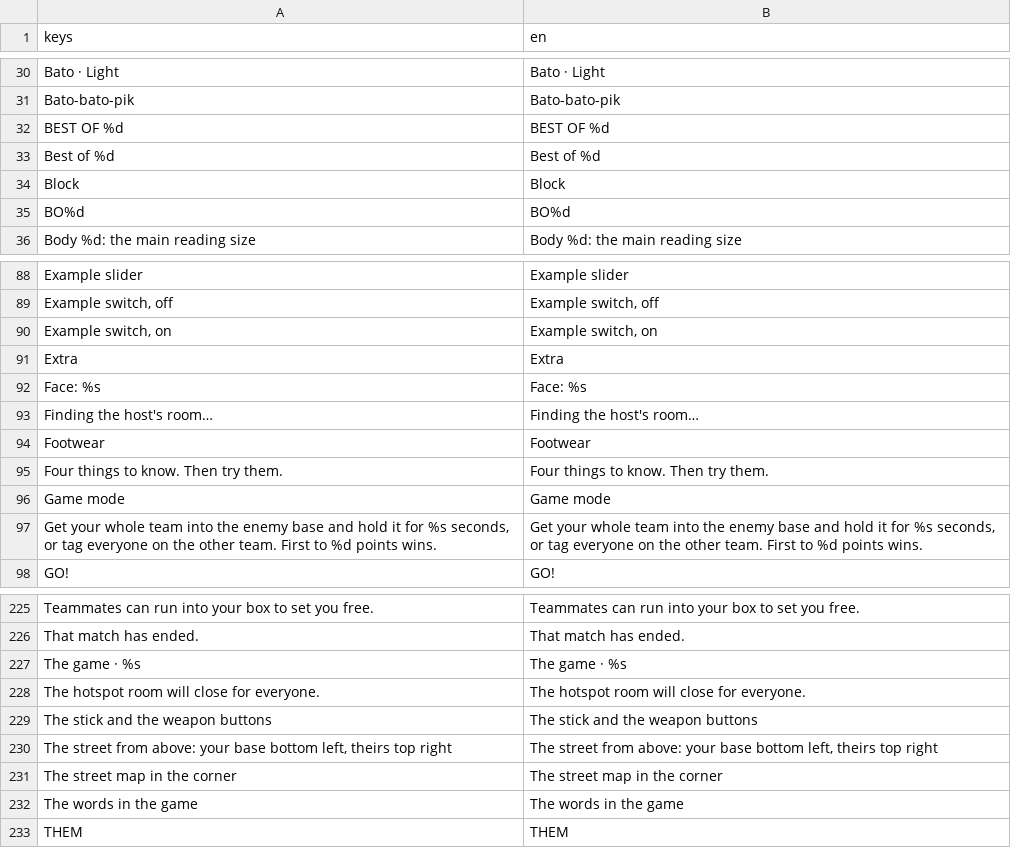
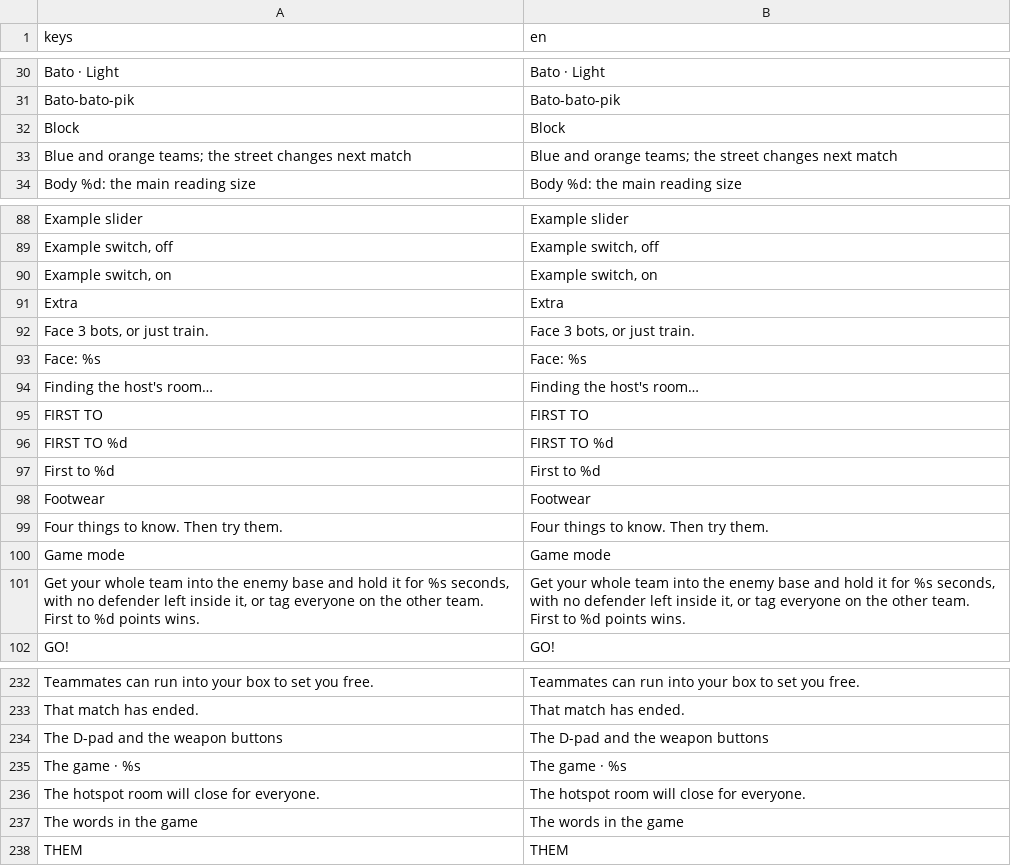
Before and after one commit to earl-gh/kalyeah, a CSV file: data/i18n/strings.csv, drawn as a sheet; only a part is shown, gaps mark what is left out; the diff covers the shown part only.

```diff
--- a/data/i18n/strings.csv
+++ b/data/i18n/strings.csv
@@ -31,6 +31,4 @@ Bato · Light,Bato · Light
 Bato-bato-pik,Bato-bato-pik
-BEST OF %d,BEST OF %d
-Best of %d,Best of %d
 Block,Block
-BO%d,BO%d
+Blue and orange teams; the street changes next match,Blue and orange teams; the street changes next match
 Body %d: the main reading size,Body %d: the main reading size
@@ -93,4 +93,8 @@ Example slider,Example slider
 Extra,Extra
+"Face 3 bots, or just train.","Face 3 bots, or just train."
 Face: %s,Face: %s
 Finding the host's room…,Finding the host's room…
+FIRST TO,FIRST TO
+FIRST TO %d,FIRST TO %d
+First to %d,First to %d
 Footwear,Footwear
@@ -98,3 +102,3 @@ Four things to know. Then try them.,Four things to know. Then try them.
 Game mode,Game mode
-"Get your whole team into the enemy base and hold it for %s seconds, or tag everyone on the other team. First to %d points wins.","Get your whole team into the enemy base and hold it for %s seconds, or tag everyone on the other team. First to %d points wins."
+"Get your whole team into the enemy base and hold it for %s seconds, with no defender left inside it, or tag everyone on the other team. First to %d points wins.","Get your whole team into the enemy base and hold it for %s seconds, with no defender left inside it, or tag everyone on the other team. First to %d points wins."
 GO!,GO!
@@ -228,7 +235,5 @@ Teammates can run into your box to set you free.,Teammates can run into your box
 That match has ended.,That match has ended.
+The D-pad and the weapon buttons,The D-pad and the weapon buttons
 The game · %s,The game · %s
 The hotspot room will close for everyone.,The hotspot room will close for everyone.
-The stick and the weapon buttons,The stick and the weapon buttons
-"The street from above: your base bottom left, theirs top right","The street from above: your base bottom left, theirs top right"
-The street map in the corner,The street map in the corner
 The words in the game,The words in the game
```
Also changed, not shown: 15 added rows and 10 removed rows elsewhere in this file, 37 other files.
